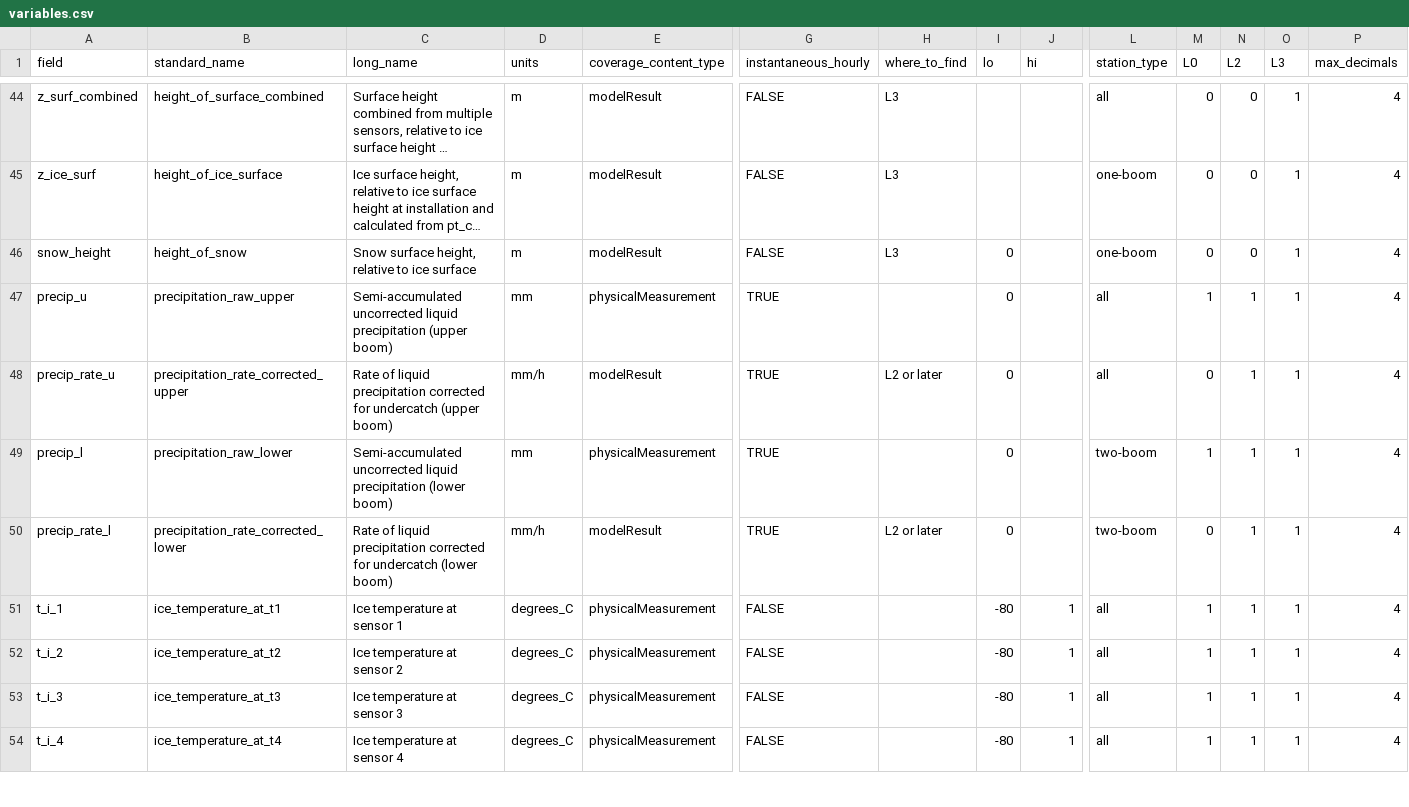
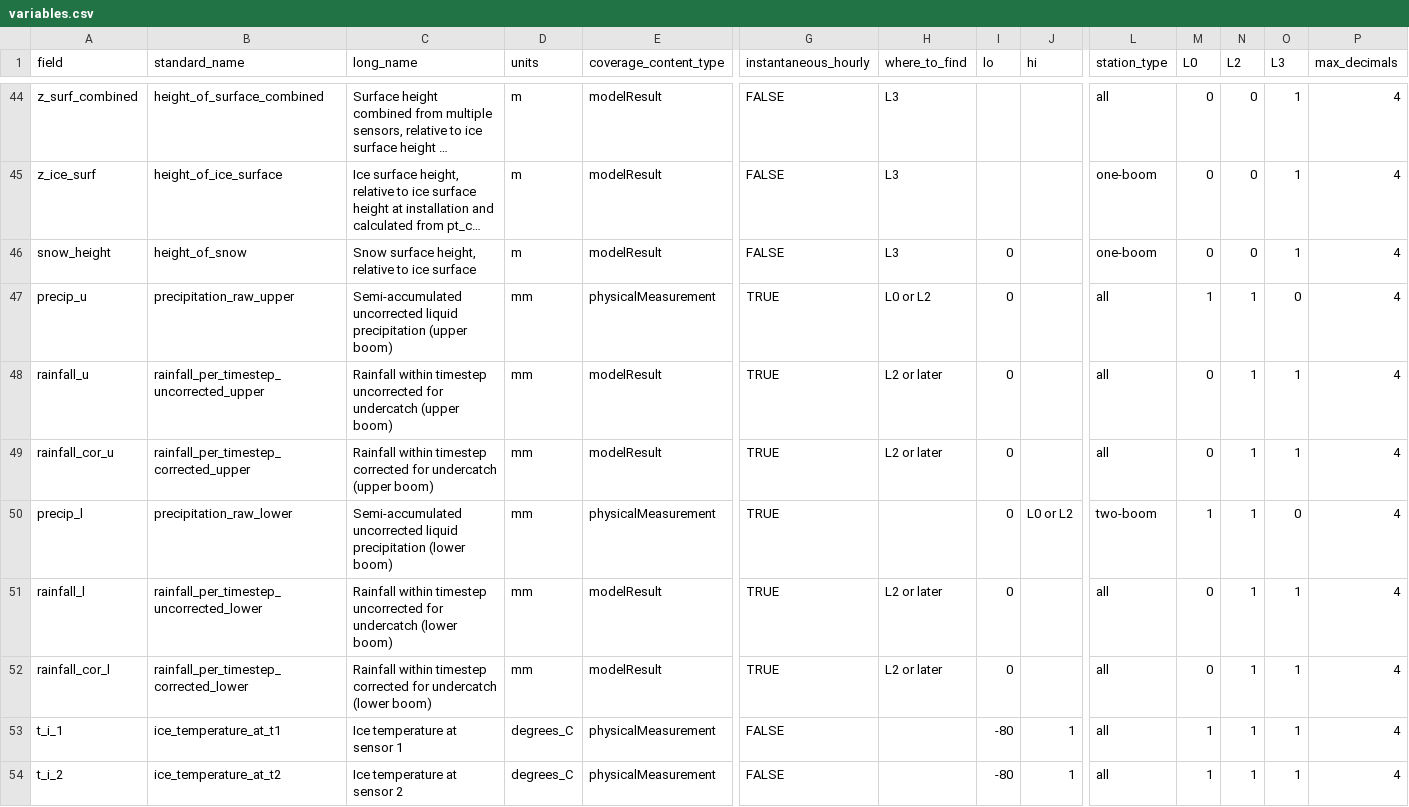
Before and after one commit to GEUS-Glaciology-and-Climate/pypromice, a CSV file: src/pypromice/resources/variables.csv, drawn as a sheet; only a part is shown, gaps mark what is left out; the shorter side is filled out with more unchanged rows; long unchanged cells end in …; addresses are those after the commit; rows hold the shown columns only; the diff names each change by its address in the sheet, - before the commit and + after, or states it on an @@ line.

Commit message:
Update variables.csv

```diff
--- a/src/pypromice/resources/variables.csv
+++ b/src/pypromice/resources/variables.csv
-H47 (where_to_find): (empty)
+H47 (where_to_find): L0 or L2
-O47 (L3): 1
+O47 (L3): 0
+row 48: rainfall_u | rainfall_per_timestep_uncorrected_upper | Rainfall within timestep uncorrected for undercatch (upper boom) | mm | modelResult | TRUE | L2 or later | 0 |  | all | 0 | 1 | 1 | 4
-A49 (field): precip_rate_u
+A49 (field): rainfall_cor_u
-B49 (standard_name): precipitation_rate_corrected_upper
+B49 (standard_name): rainfall_per_timestep_corrected_upper
-C49 (long_name): Rate of liquid precipitation corrected for…
+C49 (long_name): Rainfall within timestep corrected for…
-D49 (units): mm/h
+D49 (units): mm
-J50 (hi): (empty)
+J50 (hi): L0 or L2
-O50 (L3): 1
+O50 (L3): 0
+row 51: rainfall_l | rainfall_per_timestep_uncorrected_lower | Rainfall within timestep uncorrected for undercatch (lower boom) | mm | modelResult | TRUE | L2 or later | 0 |  | all | 0 | 1 | 1 | 4
-A52 (field): precip_rate_l
+A52 (field): rainfall_cor_l
-B52 (standard_name): precipitation_rate_corrected_lower
+B52 (standard_name): rainfall_per_timestep_corrected_lower
-C52 (long_name): Rate of liquid precipitation corrected for…
+C52 (long_name): Rainfall within timestep corrected for…
-D52 (units): mm/h
+D52 (units): mm
-L52 (station_type): two-boom
+L52 (station_type): all
```
